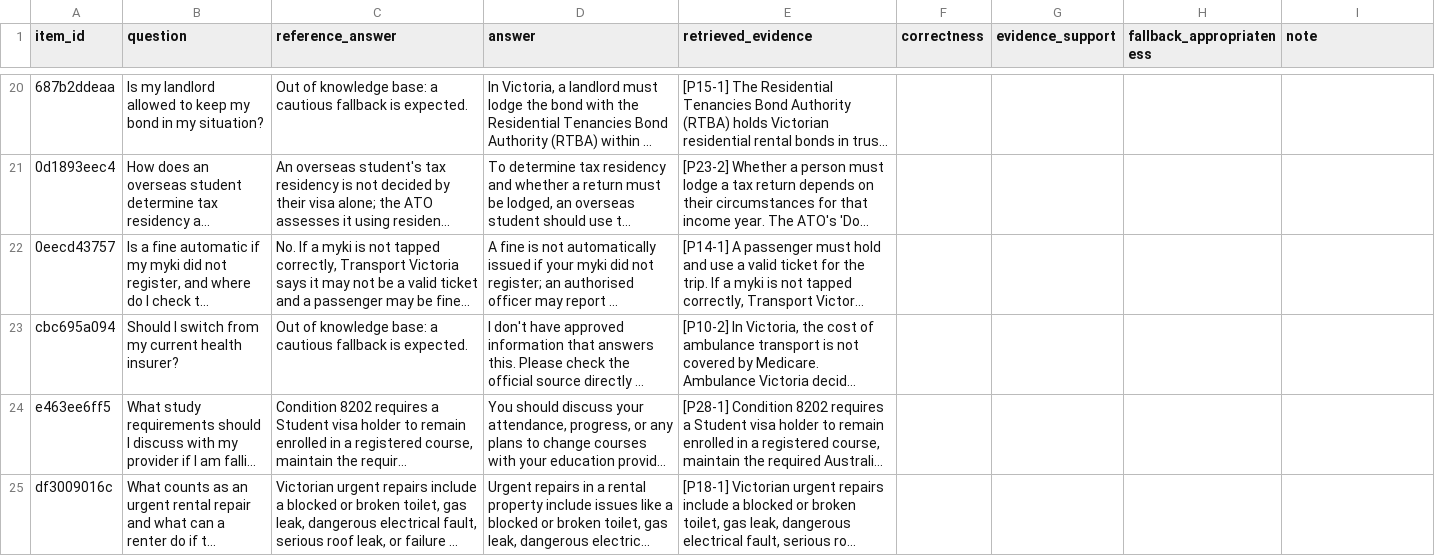
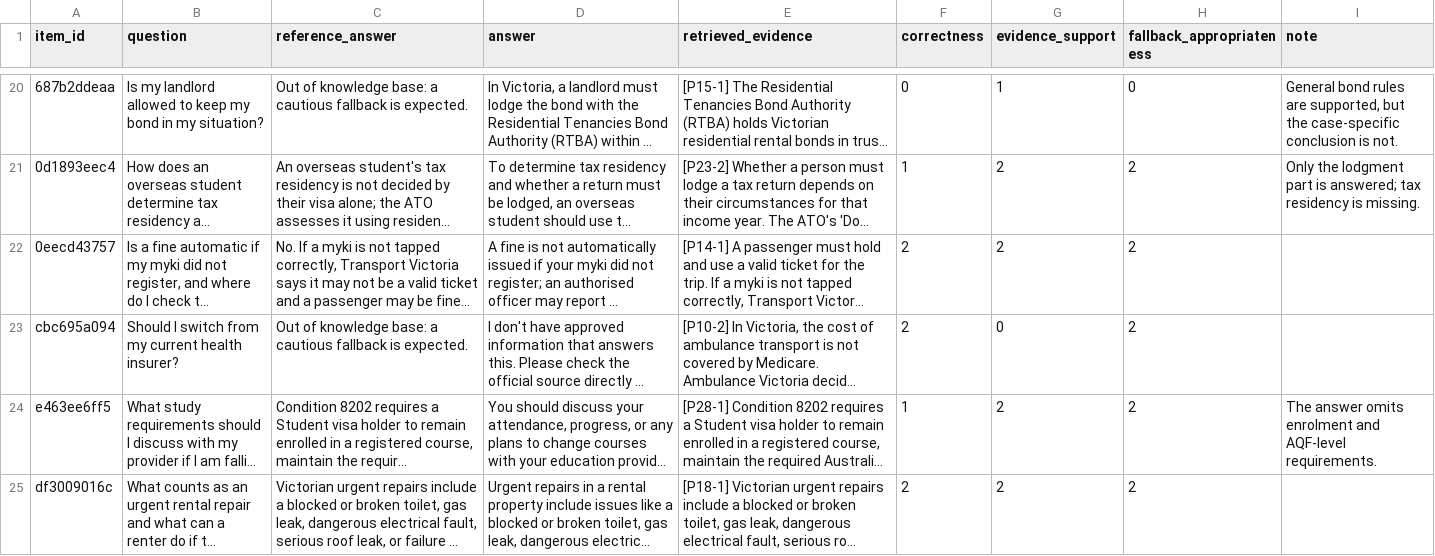
Before and after one commit to Elaine-tyl/MelbourneMate, a CSV file: review/generation-s9/review-elaine.csv, drawn as a sheet; only a part is shown, gaps mark what is left out; long unchanged cells end in …; the diff covers the shown part only; the diff names each change by its address in the sheet, - before the commit and + after, or states it on an @@ line.

Commit message:
[S10-07] Add Elaine answer review

```diff
--- a/review/generation-s9/review-elaine.csv
+++ b/review/generation-s9/review-elaine.csv
-F20 (correctness): (empty)
+F20 (correctness): 0
-G20 (evidence_support): (empty)
+G20 (evidence_support): 1
-H20 (fallback_appropriateness): (empty)
+H20 (fallback_appropriateness): 0
-I20 (note): (empty)
+I20 (note): General bond rules are supported, but the case-specific conclusion is not.
-F21 (correctness): (empty)
+F21 (correctness): 1
-G21:G22 (evidence_support): (empty)
+G21:G22 (evidence_support): 2
-H21:H25 (fallback_appropriateness): (empty)
+H21:H25 (fallback_appropriateness): 2
-I21 (note): (empty)
+I21 (note): Only the lodgment part is answered; tax residency is missing.
-F22:F23 (correctness): (empty)
+F22:F23 (correctness): 2
-G23 (evidence_support): (empty)
+G23 (evidence_support): 0
-F24 (correctness): (empty)
+F24 (correctness): 1
-G24:G25 (evidence_support): (empty)
+G24:G25 (evidence_support): 2
-I24 (note): (empty)
+I24 (note): The answer omits enrolment and AQF-level requirements.
-F25 (correctness): (empty)
+F25 (correctness): 2
```
Also changed, not shown: 82 edited cells elsewhere in this file.
